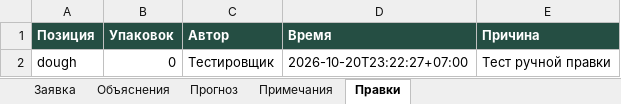
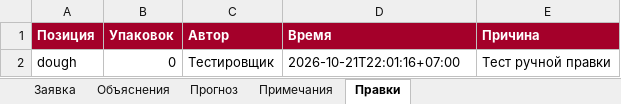
Before and after one commit to vadimsafronov21-lgtm/russkie-bliny, an Excel workbook: qa/sample_order.xlsx, sheet Правки, drawn as a sheet; values as stored, in another font and other column widths than the file's, no borders; the diff names each change by its address in the sheet, - before the commit and + after, or states it on an @@ line.

```diff
--- a/qa/sample_order.xlsx (sheet Правки)
+++ b/qa/sample_order.xlsx (sheet Правки)
-A1:E1 fill: #254E43
+A1:E1 fill: #A4002A
-D2 (Время): 2026-10-20T23:22:27+07:00
+D2 (Время): 2026-10-21T22:01:16+07:00
```
Also changed, not shown: sheet Заявка, sheet Прогноз, sheet Объяснения, sheet Примечания, 27 other files.
